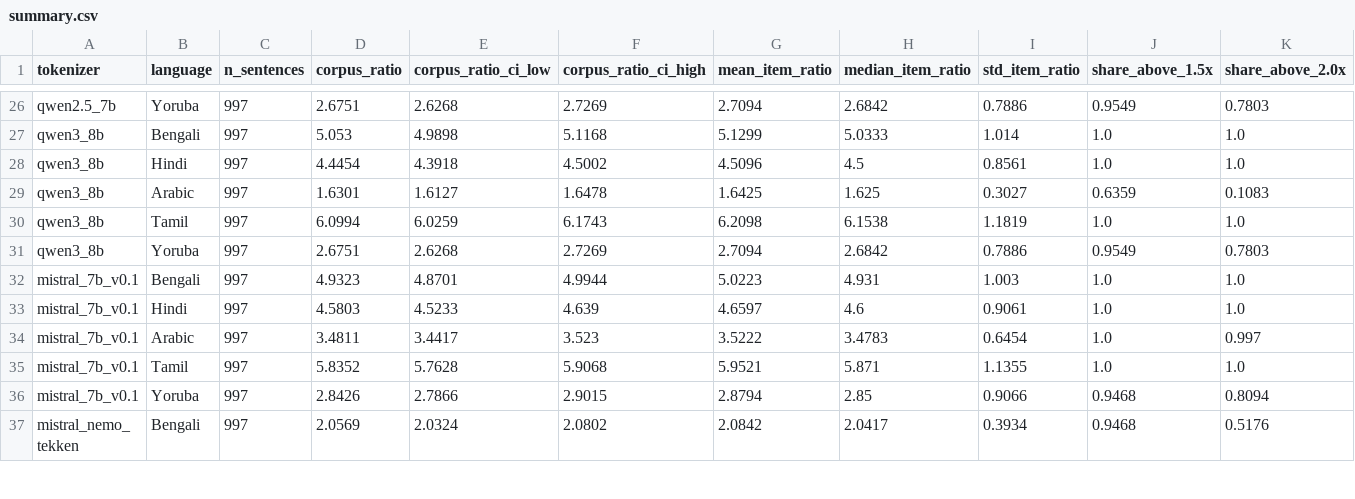
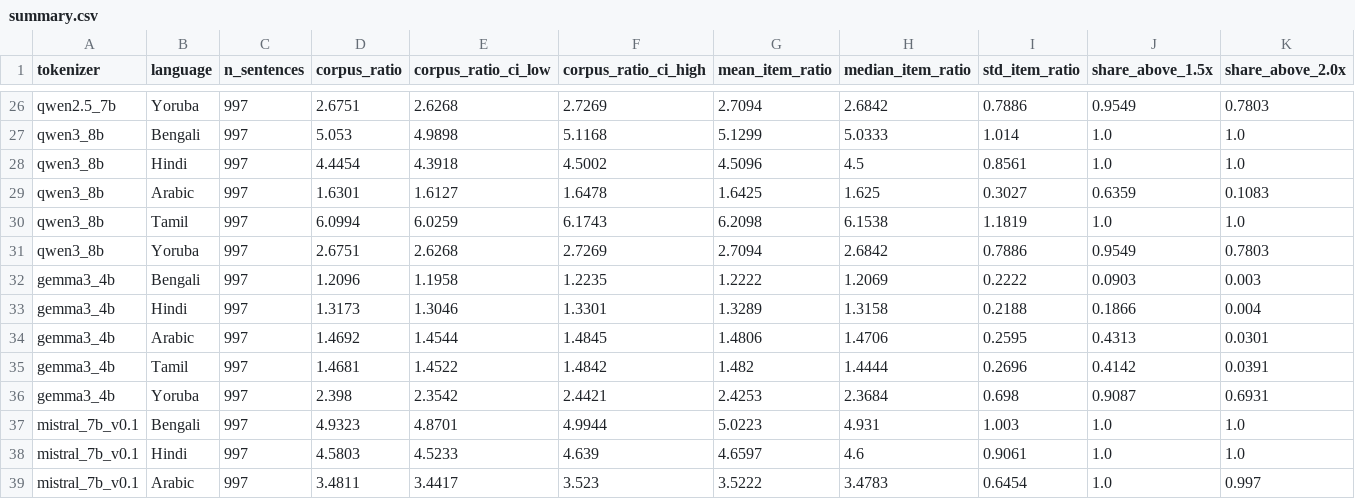
Before and after one commit to HeyAvijitRoy/tea-benchmark, a CSV file: results/extension/flores_open_weight/summary.csv, drawn as a sheet; only a part is shown, gaps mark what is left out; the shorter side is filled out with more unchanged rows; rows hold the shown columns only; the diff names each change by its address in the sheet, - before the commit and + after, or states it on an @@ line.

```diff
--- a/results/extension/flores_open_weight/summary.csv
+++ b/results/extension/flores_open_weight/summary.csv
+row 32: gemma3_4b | Bengali | 997 | 1.2096 | 1.1958 | 1.2235 | 1.2222 | 1.2069 | 0.2222 | 0.0903 | 0.003
+row 33: gemma3_4b | Hindi | 997 | 1.3173 | 1.3046 | 1.3301 | 1.3289 | 1.3158 | 0.2188 | 0.1866 | 0.004
+row 34: gemma3_4b | Arabic | 997 | 1.4692 | 1.4544 | 1.4845 | 1.4806 | 1.4706 | 0.2595 | 0.4313 | 0.0301
+row 35: gemma3_4b | Tamil | 997 | 1.4681 | 1.4522 | 1.4842 | 1.482 | 1.4444 | 0.2696 | 0.4142 | 0.0391
+row 36: gemma3_4b | Yoruba | 997 | 2.398 | 2.3542 | 2.4421 | 2.4253 | 2.3684 | 0.698 | 0.9087 | 0.6931
```
Also changed, not shown: results/extension/domain_comparison/domain_comparison.csv, results/extension/hindi_script_share/summary.csv, 15 other files.
